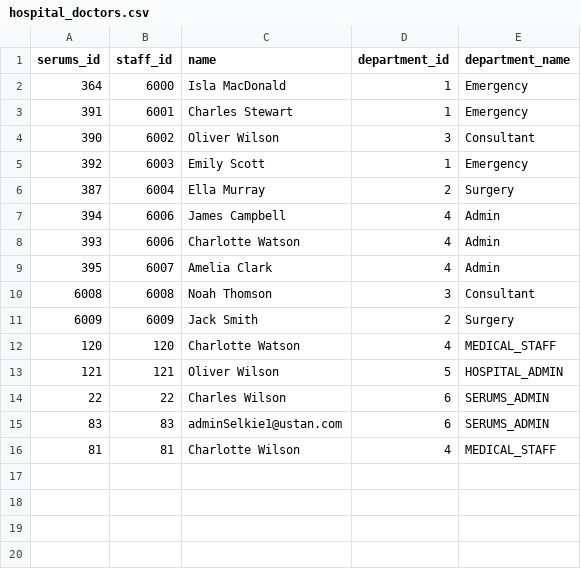
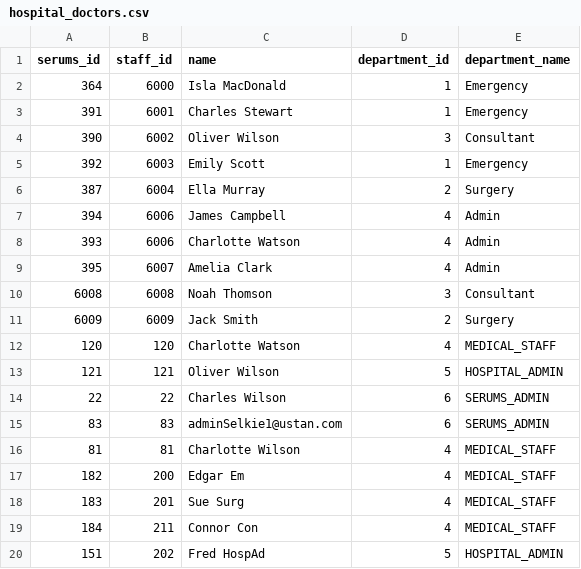
Before and after one commit to SkinnyPigeon/serums_api, a CSV file: databases/data/ustan/hospital_doctors.csv, drawn as a sheet; the diff names each change by its address in the sheet, - before the commit and + after, or states it on an @@ line.

Commit message:
added new ustan staff

```diff
--- a/databases/data/ustan/hospital_doctors.csv
+++ b/databases/data/ustan/hospital_doctors.csv
+row 17: 182 | 200 | Edgar Em | 4 | MEDICAL_STAFF
+row 18: 183 | 201 | Sue Surg | 4 | MEDICAL_STAFF
+row 19: 184 | 211 | Connor Con | 4 | MEDICAL_STAFF
+row 20: 151 | 202 | Fred HospAd | 5 | HOSPITAL_ADMIN
```
